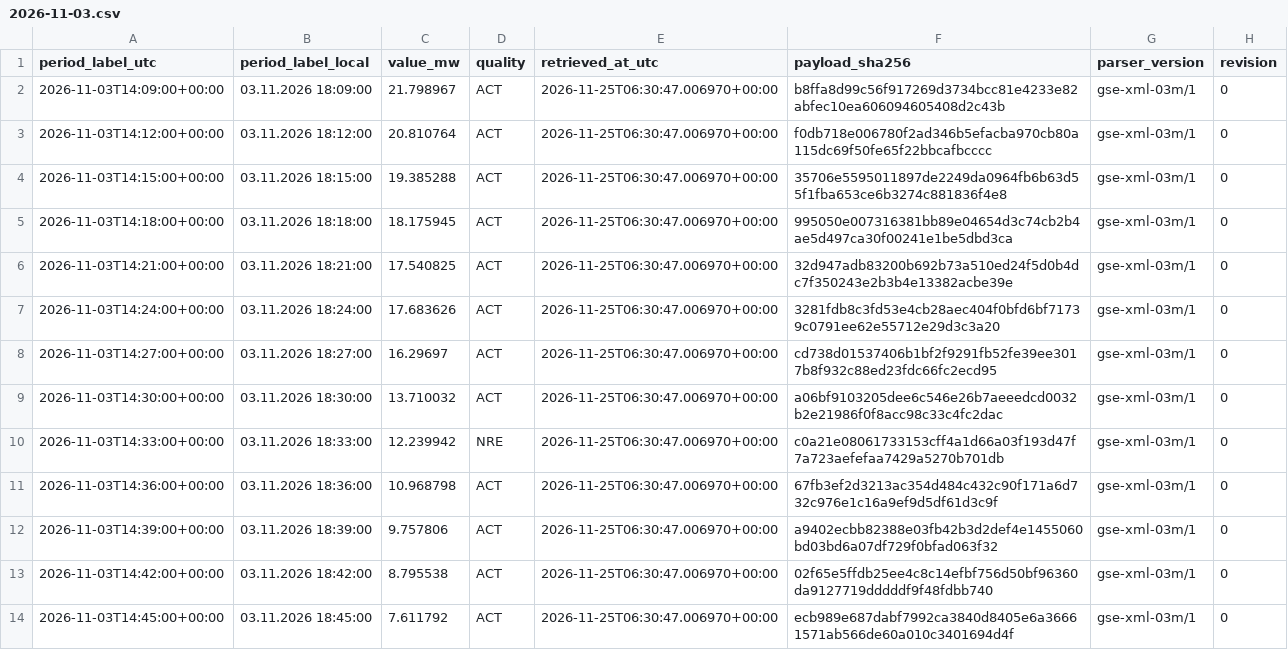
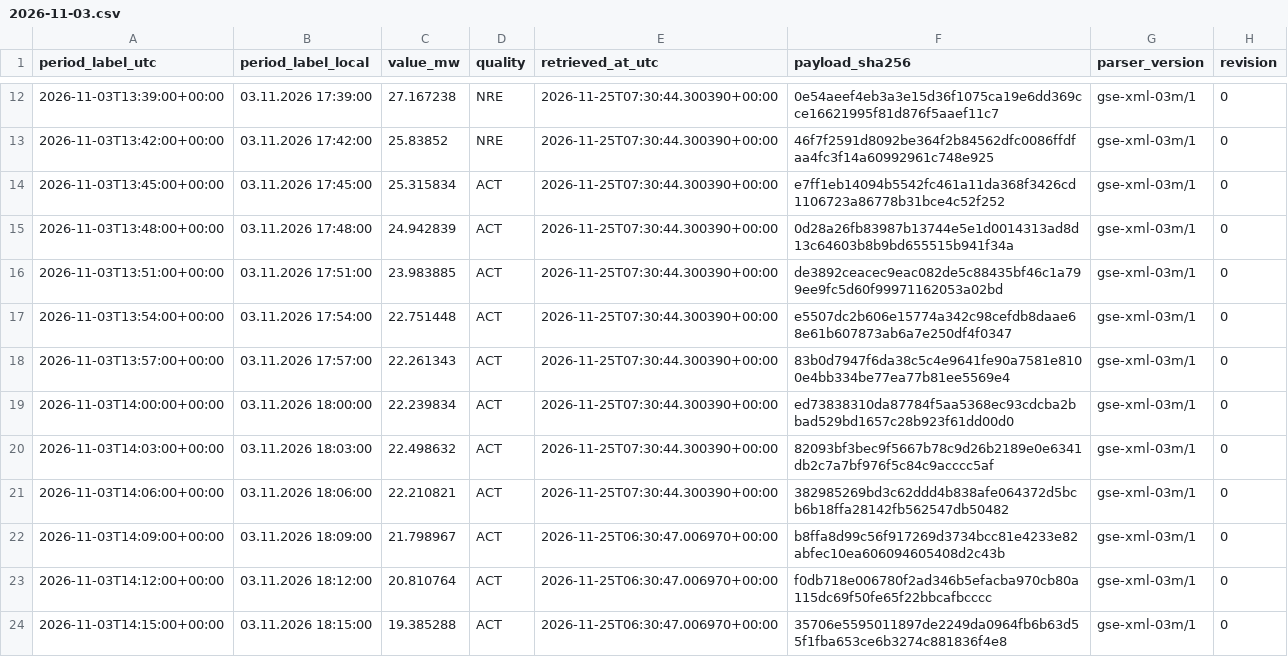
Before and after one commit to GiorgiKhorbaladze/Georgia-WindCast, a CSV file: gse/2026/11/2026-11-03.csv, drawn as a sheet; only a part is shown, gaps mark what is left out; the shorter side is filled out with more unchanged rows; the diff covers the shown part only.

```diff
--- a/gse/2026/11/2026-11-03.csv
+++ b/gse/2026/11/2026-11-03.csv
@@ -2 +12,11 @@ period_label_utc,period_label_local,value_mw,quality,retrieved_at_utc,payload_sh
+2026-11-03T13:39:00+00:00,03.11.2026 17:39:00,27.167238,NRE,2026-11-25T07:30:44.300390+00:00,0e54aeef4eb3a3e15d36f1075ca19e6dd369cce16621995f81d876f5aaef11c7,gse-xml-03m/1,0
+2026-11-03T13:42:00+00:00,03.11.2026 17:42:00,25.83852,NRE,2026-11-25T07:30:44.300390+00:00,46f7f2591d8092be364f2b84562dfc0086ffdfaa4fc3f14a60992961c748e925,gse-xml-03m/1,0
+2026-11-03T13:45:00+00:00,03.11.2026 17:45:00,25.315834,ACT,2026-11-25T07:30:44.300390+00:00,e7ff1eb14094b5542fc461a11da368f3426cd1106723a86778b31bce4c52f252,gse-xml-03m/1,0
+2026-11-03T13:48:00+00:00,03.11.2026 17:48:00,24.942839,ACT,2026-11-25T07:30:44.300390+00:00,0d28a26fb83987b13744e5e1d0014313ad8d13c64603b8b9bd655515b941f34a,gse-xml-03m/1,0
+2026-11-03T13:51:00+00:00,03.11.2026 17:51:00,23.983885,ACT,2026-11-25T07:30:44.300390+00:00,de3892ceacec9eac082de5c88435bf46c1a799ee9fc5d60f99971162053a02bd,gse-xml-03m/1,0
+2026-11-03T13:54:00+00:00,03.11.2026 17:54:00,22.751448,ACT,2026-11-25T07:30:44.300390+00:00,e5507dc2b606e15774a342c98cefdb8daae68e61b607873ab6a7e250df4f0347,gse-xml-03m/1,0
+2026-11-03T13:57:00+00:00,03.11.2026 17:57:00,22.261343,ACT,2026-11-25T07:30:44.300390+00:00,83b0d7947f6da38c5c4e9641fe90a7581e8100e4bb334be77ea77b81ee5569e4,gse-xml-03m/1,0
+2026-11-03T14:00:00+00:00,03.11.2026 18:00:00,22.239834,ACT,2026-11-25T07:30:44.300390+00:00,ed73838310da87784f5aa5368ec93cdcba2bbad529bd1657c28b923f61dd00d0,gse-xml-03m/1,0
+2026-11-03T14:03:00+00:00,03.11.2026 18:03:00,22.498632,ACT,2026-11-25T07:30:44.300390+00:00,82093bf3bec9f5667b78c9d26b2189e0e6341db2c7a7bf976f5c84c9acccc5af,gse-xml-03m/1,0
+2026-11-03T14:06:00+00:00,03.11.2026 18:06:00,22.210821,ACT,2026-11-25T07:30:44.300390+00:00,382985269bd3c62ddd4b838afe064372d5bcb6b18ffa28142fb562547db50482,gse-xml-03m/1,0
 2026-11-03T14:09:00+00:00,03.11.2026 18:09:00,21.798967,ACT,2026-11-25T06:30:47.006970+00:00,b8ffa8d99c56f917269d3734bcc81e4233e82abfec10ea606094605408d2c43b,gse-xml-03m/1,0
```
Also changed, not shown: 10 added rows elsewhere in this file, balance/2026/11/2026-11-25.csv, gse/2026/11/2026-11-25.csv, 3 other files.
